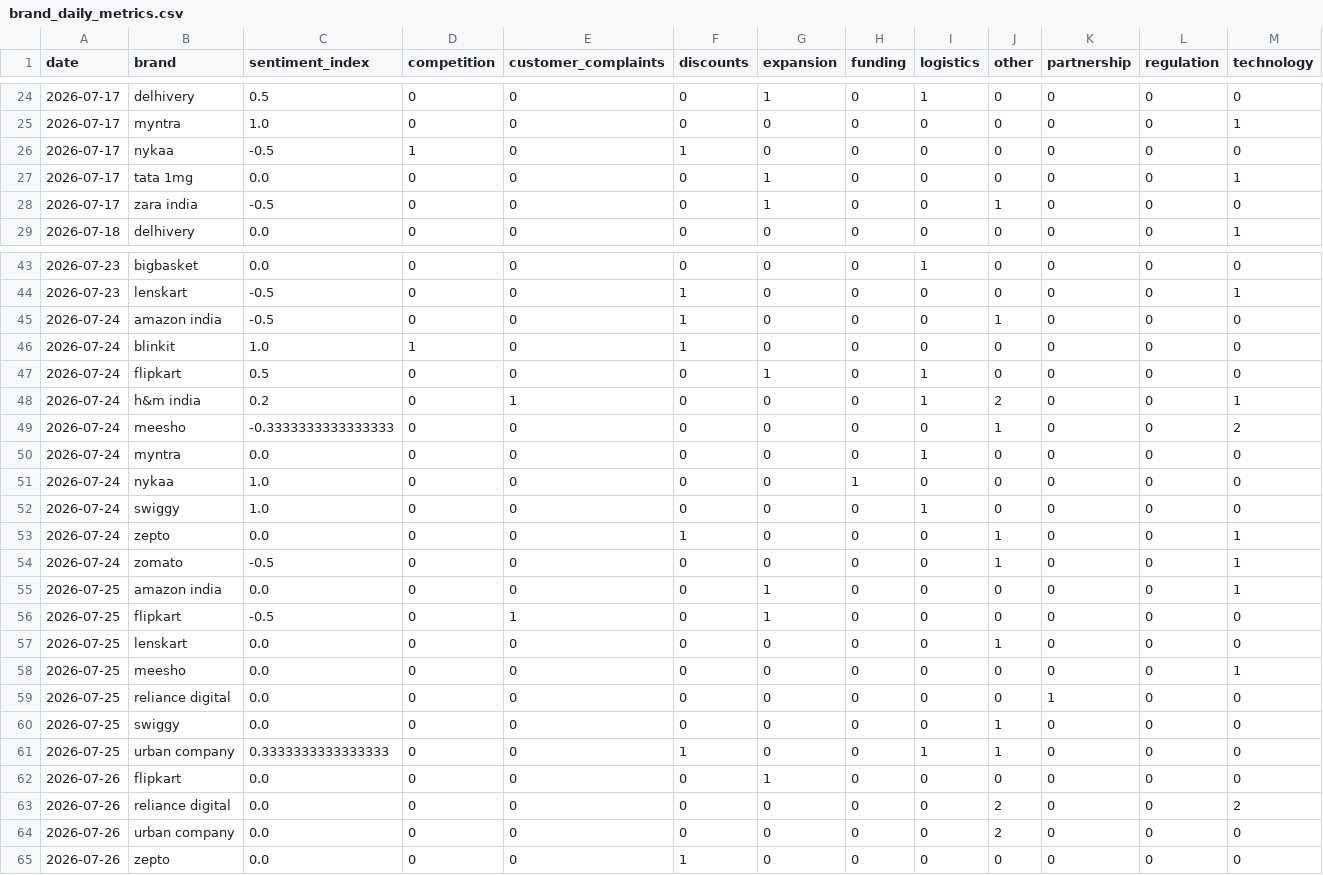
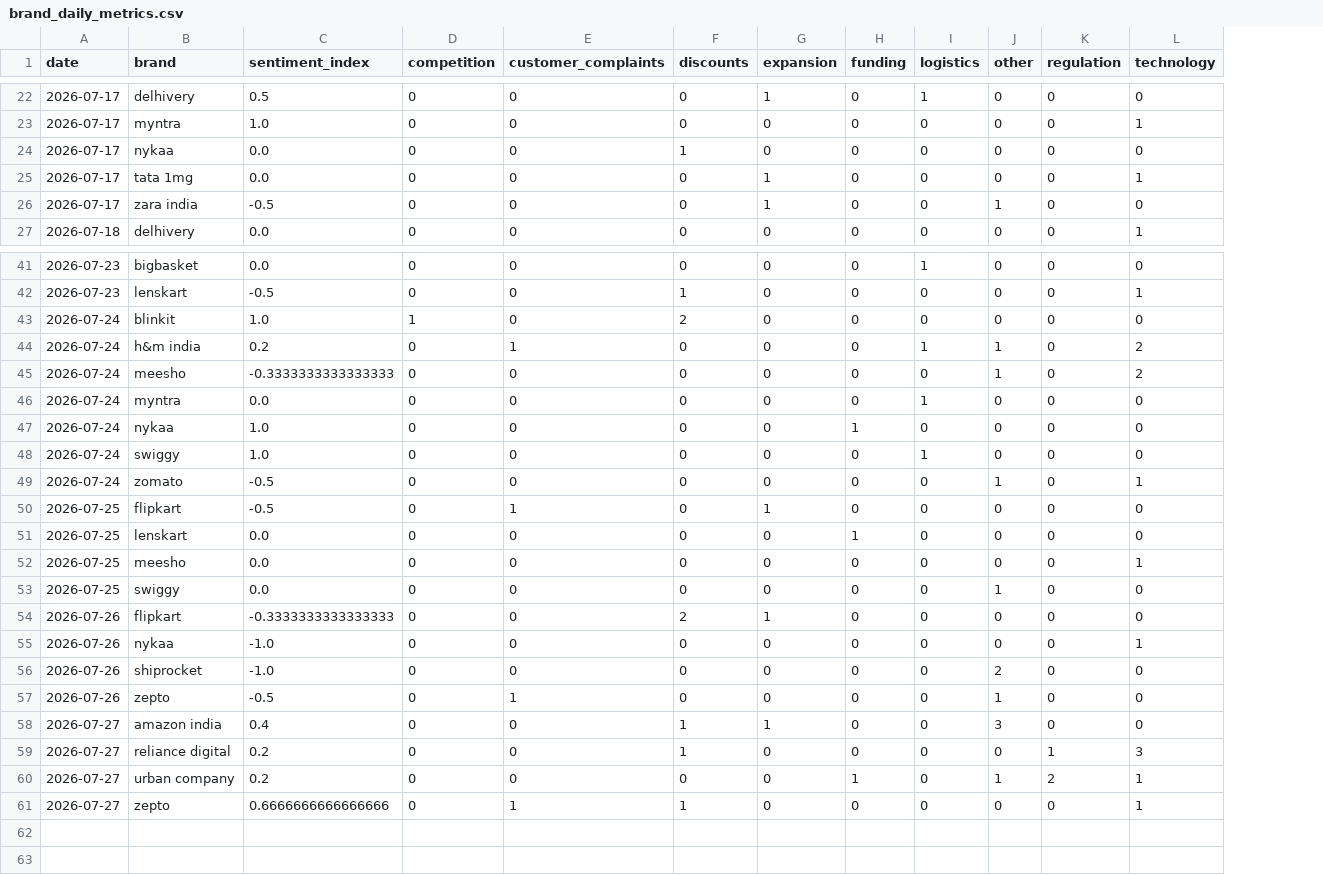
Before and after one commit to akanksha726/Infosys-Springboard, a CSV file: data/processed/brand_daily_metrics.csv, drawn as a sheet; only a part is shown, gaps mark what is left out; removed rows and columns are numbered as before the commit, all else as after; the diff covers the shown part only; the diff names each change by its address in the sheet, - before the commit and + after, or states it on an @@ line.

```diff
--- a/data/processed/brand_daily_metrics.csv
+++ b/data/processed/brand_daily_metrics.csv
-column K (partnership), rows 24-29: all 0; rows 43-44: 0 | 0; row 46: 0; rows 48-52: all 0; row 54: 0; rows 56-58: all 0; row 60: 0; rows 62-65: all 0
-C24 (sentiment_index): -0.5
+C24 (sentiment_index): 0.0
-D24 (competition): 1
+D24 (competition): 0
-row 45: 2026-07-24 | amazon india | -0.5 | 0 | 0 | 1 | 0 | 0 | 0 | 1 | 0 | 0 | 0
-F43 (discounts): 1
+F43 (discounts): 2
-row 47: 2026-07-24 | flipkart | 0.5 | 0 | 0 | 0 | 1 | 0 | 1 | 0 | 0 | 0 | 0
-J44 (other): 2
+J44 (other): 1
-L44 (technology): 1
+L44 (technology): 2
-row 53: 2026-07-24 | zepto | 0.0 | 0 | 0 | 1 | 0 | 0 | 0 | 1 | 0 | 0 | 1
-row 55: 2026-07-25 | amazon india | 0.0 | 0 | 0 | 0 | 1 | 0 | 0 | 0 | 0 | 0 | 1
-H51 (funding): 0
+H51 (funding): 1
-J51 (other): 1
+J51 (other): 0
-row 59: 2026-07-25 | reliance digital | 0.0 | 0 | 0 | 0 | 0 | 0 | 0 | 0 | 1 | 0 | 0
-row 61: 2026-07-25 | urban company | 0.3333333333333333 | 0 | 0 | 1 | 0 | 0 | 1 | 1 | 0 | 0 | 0
-C54 (sentiment_index): 0.0
+C54 (sentiment_index): -0.3333333333333333
-F54 (discounts): 0
+F54 (discounts): 2
-B55 (brand): reliance digital
+B55 (brand): nykaa
-C55:C56 (sentiment_index): 0.0
+C55:C56 (sentiment_index): -1.0
-J55 (other): 2
+J55 (other): 0
-L55 (technology): 2
+L55 (technology): 1
-B56 (brand): urban company
+B56 (brand): shiprocket
-C57 (sentiment_index): 0.0
+C57 (sentiment_index): -0.5
-E57 (customer_complaints): 0
+E57 (customer_complaints): 1
-F57 (discounts): 1
+F57 (discounts): 0
-J57 (other): 0
+J57 (other): 1
+row 58: 2026-07-27 | amazon india | 0.4 | 0 | 0 | 1 | 1 | 0 | 0 | 3 | 0 | 0
+row 59: 2026-07-27 | reliance digital | 0.2 | 0 | 0 | 1 | 0 | 0 | 0 | 0 | 1 | 3
+row 60: 2026-07-27 | urban company | 0.2 | 0 | 0 | 0 | 0 | 1 | 0 | 1 | 2 | 1
+row 61: 2026-07-27 | zepto | 0.6666666666666666 | 0 | 1 | 1 | 0 | 0 | 0 | 0 | 0 | 1
```
Also changed, not shown: 2 removed rows elsewhere in this file, data/processed/daily_market_metrics.csv, data/processed/market_forecast_history.csv, 1 other file.
